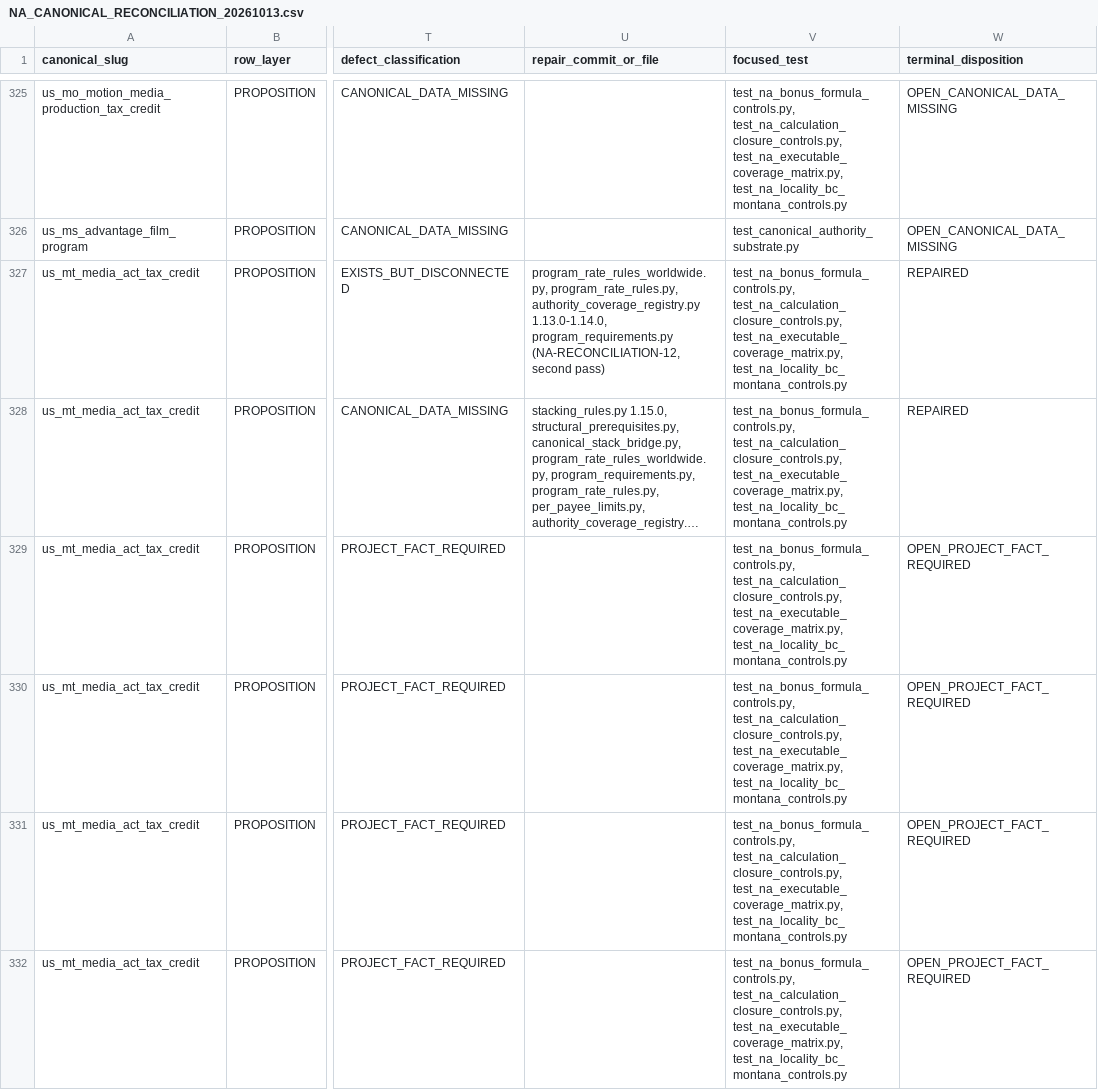
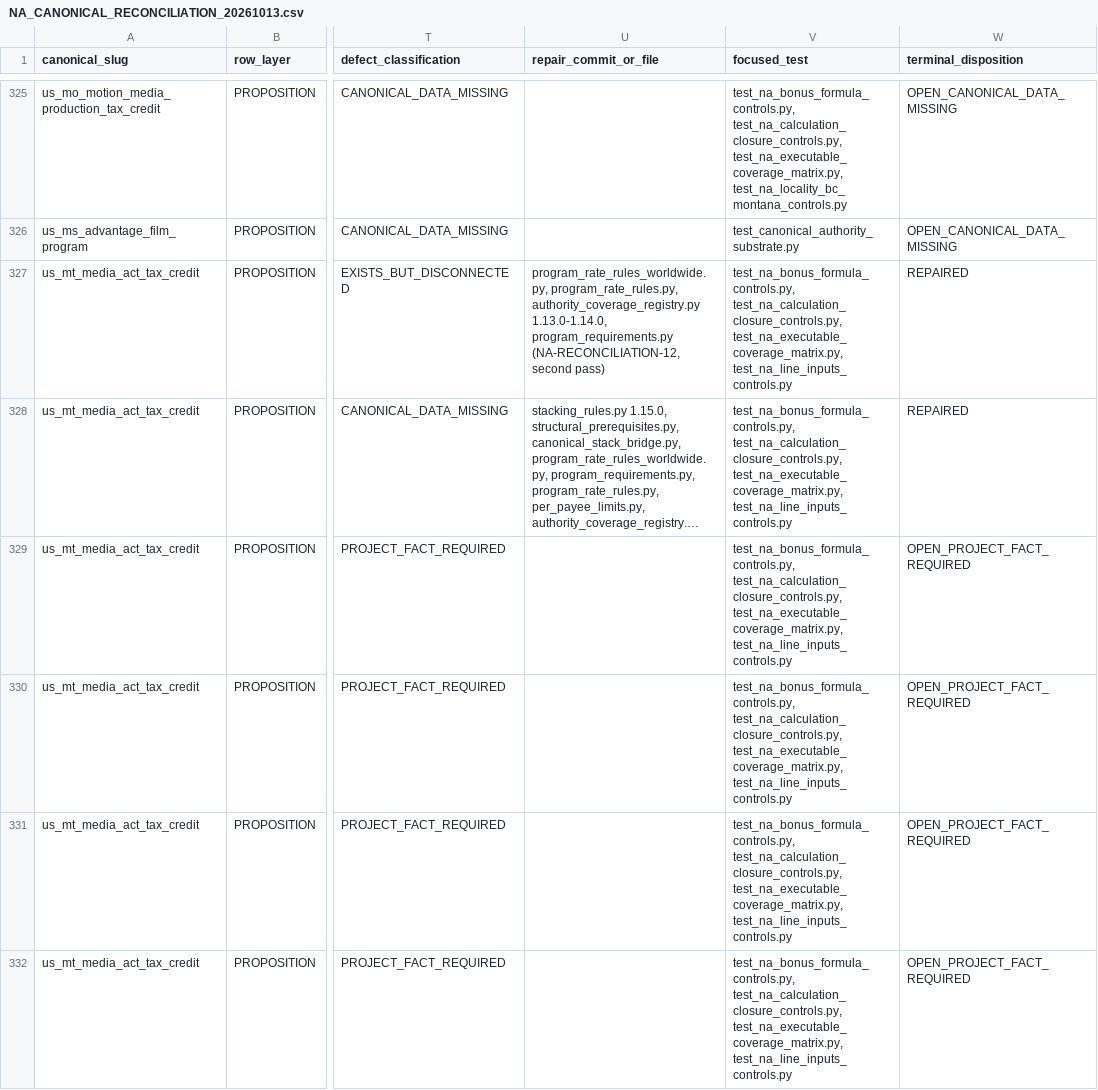
Before and after one commit to surajgohill-oss/Frametax, a CSV file: frametax2/docs/validation/NA_CANONICAL_RECONCILIATION_20261013.csv, drawn as a sheet; only a part is shown, gaps mark what is left out; long unchanged cells end in …; the diff covers the shown part only; the diff names each change by its address in the sheet, - before the commit and + after, or states it on an @@ line.

```diff
--- a/frametax2/docs/validation/NA_CANONICAL_RECONCILIATION_20261013.csv
+++ b/frametax2/docs/validation/NA_CANONICAL_RECONCILIATION_20261013.csv
-V327:V332 (focused_test): …test_na_calculation_closure_controls.py, test_na_executable_coverage_matrix.py, test_na_locality_bc_montana_controls.py
+V327:V332 (focused_test): …test_na_calculation_closure_controls.py, test_na_executable_coverage_matrix.py, test_na_line_inputs_controls.py
```
Also changed, not shown: 28 edited cells elsewhere in this file, 33 other files.
